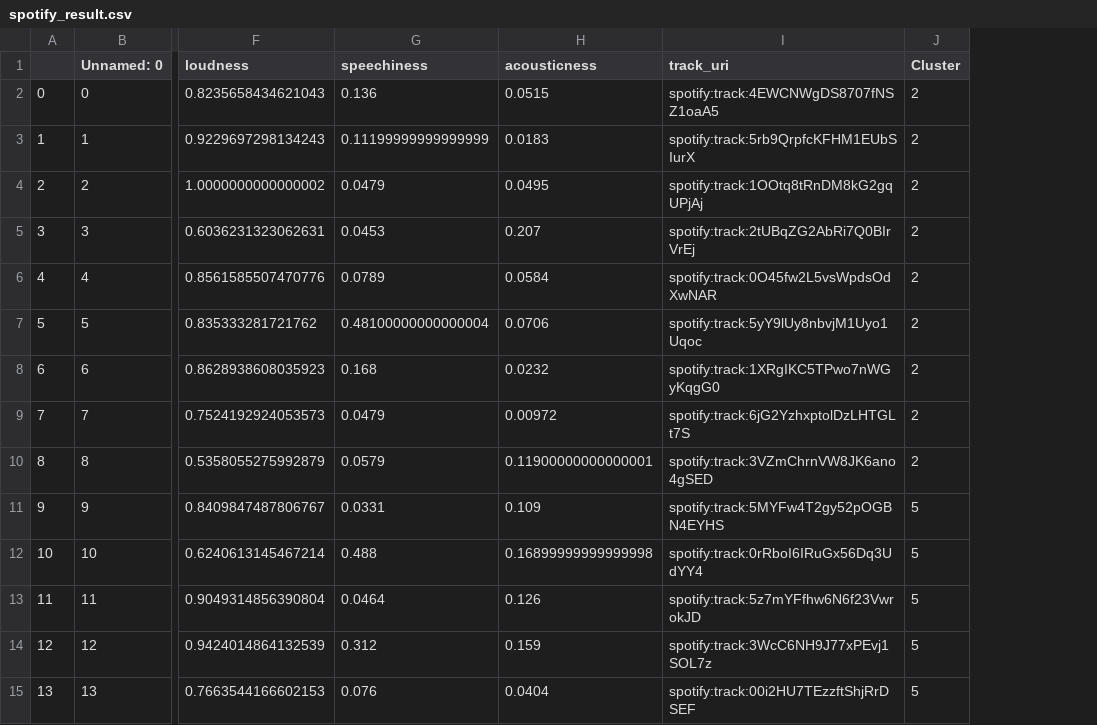
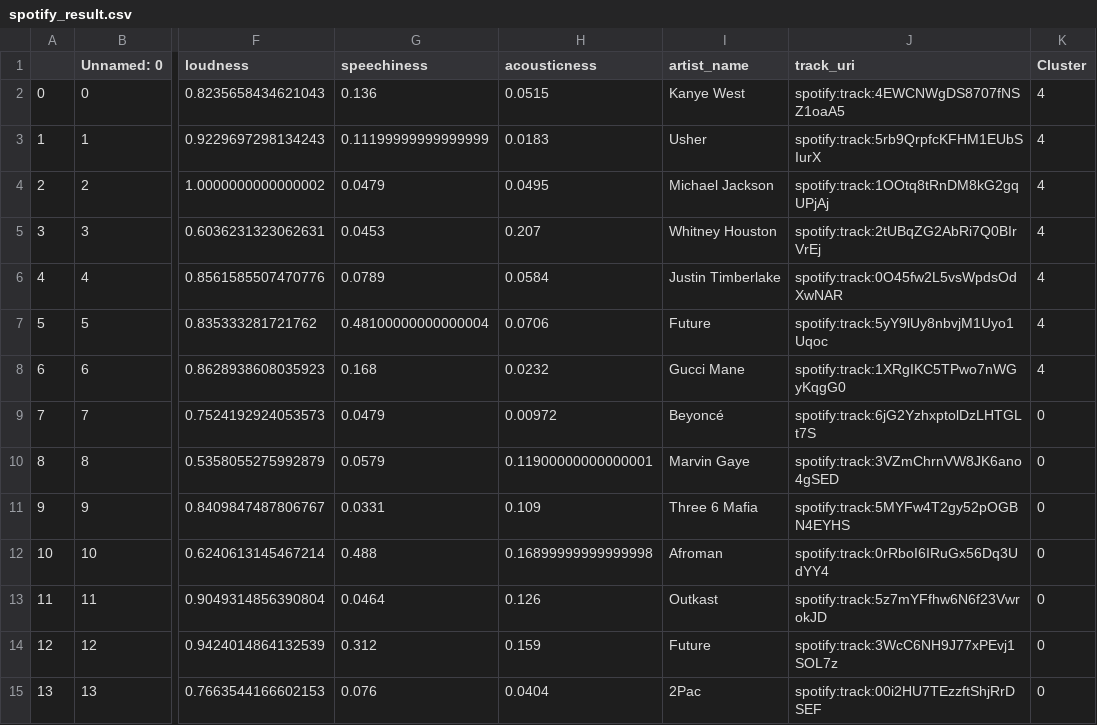
Before and after one commit to caozheshan-gm/destiny, a CSV file: data/spotify_result.csv, drawn as a sheet; only a part is shown, gaps mark what is left out; addresses are those after the commit; the diff covers the shown part only; the diff names each change by its address in the sheet, - before the commit and + after, or states it on an @@ line.

```diff
--- a/data/spotify_result.csv
+++ b/data/spotify_result.csv
+column I (artist_name), rows 2-15: Kanye West | Usher | Michael Jackson | Whitney Houston | Justin Timberlake | Future | Gucci Mane | Beyoncé | Marvin Gaye | Three 6 Mafia | Afroman | Outkast | Future | 2Pac
-K2:K8 (Cluster): 2
+K2:K8 (Cluster): 4
-K9:K10 (Cluster): 2
+K9:K10 (Cluster): 0
-K11:K15 (Cluster): 5
+K11:K15 (Cluster): 0
```
Also changed, not shown: 28 edited cells elsewhere in this file, 2 other files.
